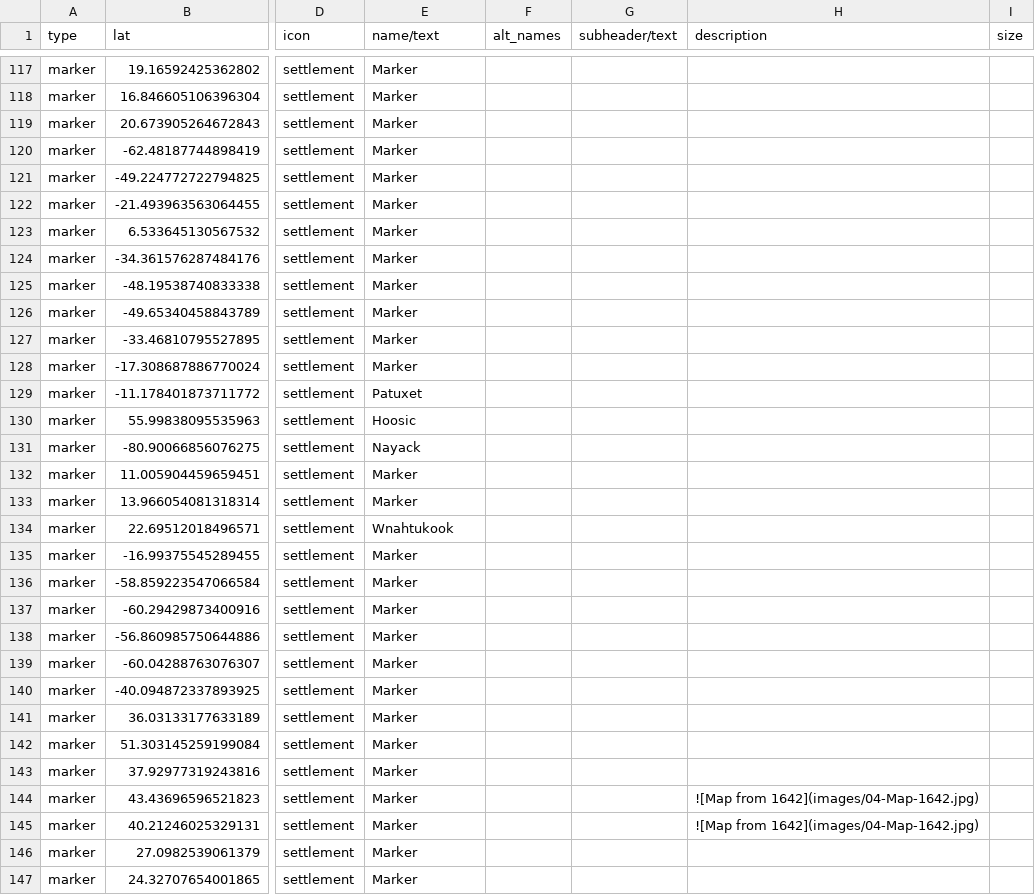
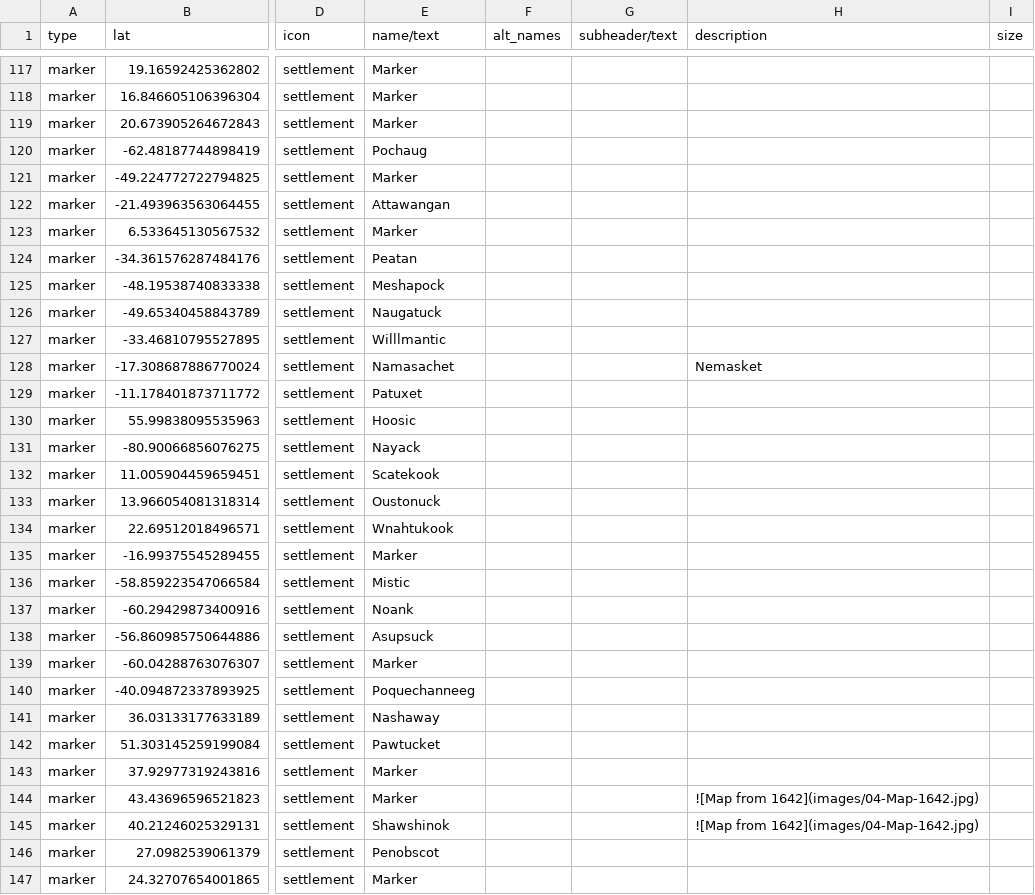
Before and after one commit to nativenewengland/map, a CSV file: data/features.csv, drawn as a sheet; only a part is shown, gaps mark what is left out; the diff covers the shown part only; the diff names each change by its address in the sheet, - before the commit and + after, or states it on an @@ line.

```diff
--- a/data/features.csv
+++ b/data/features.csv
-E120 (name/text): Marker
+E120 (name/text): Pochaug
-E122 (name/text): Marker
+E122 (name/text): Attawangan
-E124 (name/text): Marker
+E124 (name/text): Peatan
-E125 (name/text): Marker
+E125 (name/text): Meshapock
-E126 (name/text): Marker
+E126 (name/text): Naugatuck
-E127 (name/text): Marker
+E127 (name/text): Willlmantic
-E128 (name/text): Marker
+E128 (name/text): Namasachet
-H128 (description): (empty)
+H128 (description): Nemasket
-E132 (name/text): Marker
+E132 (name/text): Scatekook
-E133 (name/text): Marker
+E133 (name/text): Oustonuck
-E136 (name/text): Marker
+E136 (name/text): Mistic
-E137 (name/text): Marker
+E137 (name/text): Noank
-E138 (name/text): Marker
+E138 (name/text): Asupsuck
-E140 (name/text): Marker
+E140 (name/text): Poquechanneeg
-E141 (name/text): Marker
+E141 (name/text): Nashaway
-E142 (name/text): Marker
+E142 (name/text): Pawtucket
-E145 (name/text): Marker
+E145 (name/text): Shawshinok
-E146 (name/text): Marker
+E146 (name/text): Penobscot
```
Also changed, not shown: 80 edited cells elsewhere in this file, 2 other files.
